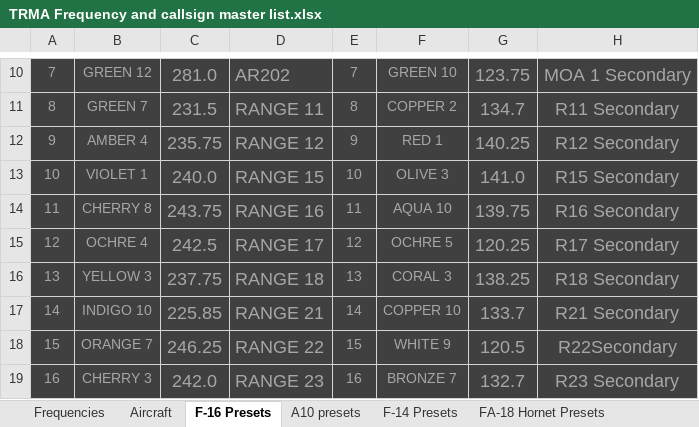
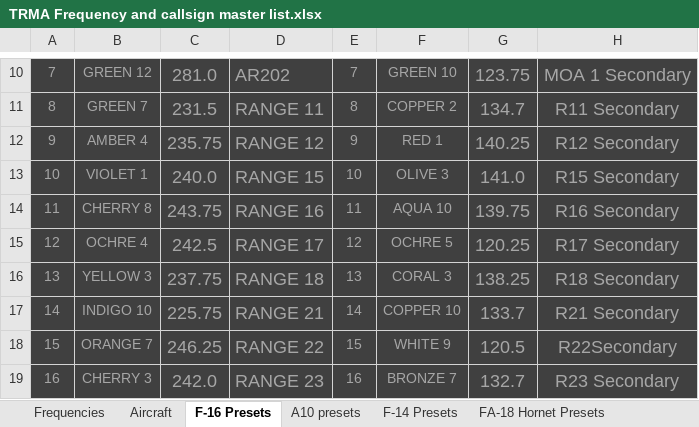
Before and after one commit to 132nd-vWing/TRMA-Brief, an Excel workbook: COMMUNICATIONS/TRMA Frequency and callsign master list.xlsx, sheet F-16 Presets, drawn as a sheet; only a part is shown, gaps mark what is left out; values as stored, in another font and other column widths than the file's, no borders; the diff names each change by its address in the sheet, - before the commit and + after, or states it on an @@ line.

Commit message:
chg: Update F-16 presets, and F-16 datalink settings

```diff
--- a/COMMUNICATIONS/TRMA Frequency and callsign master list.xlsx (sheet F-16 Presets)
+++ b/COMMUNICATIONS/TRMA Frequency and callsign master list.xlsx (sheet F-16 Presets)
-C17: 225.85
+C17: 225.75
```
Also changed, not shown: sheet Aircraft, 2 other files.
